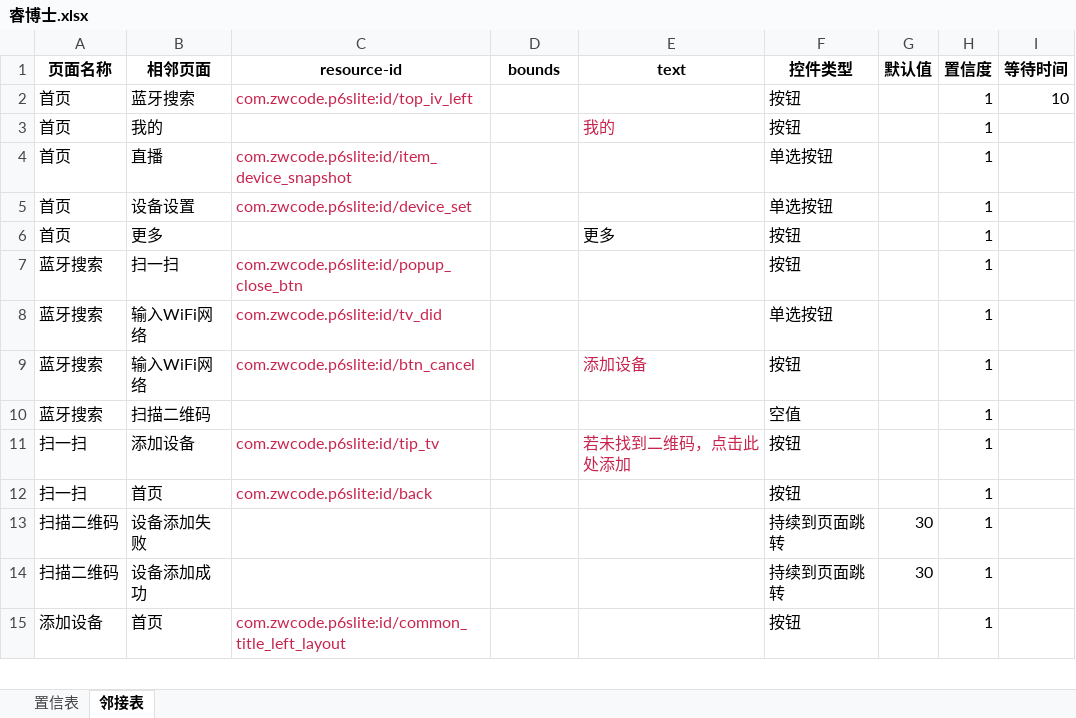
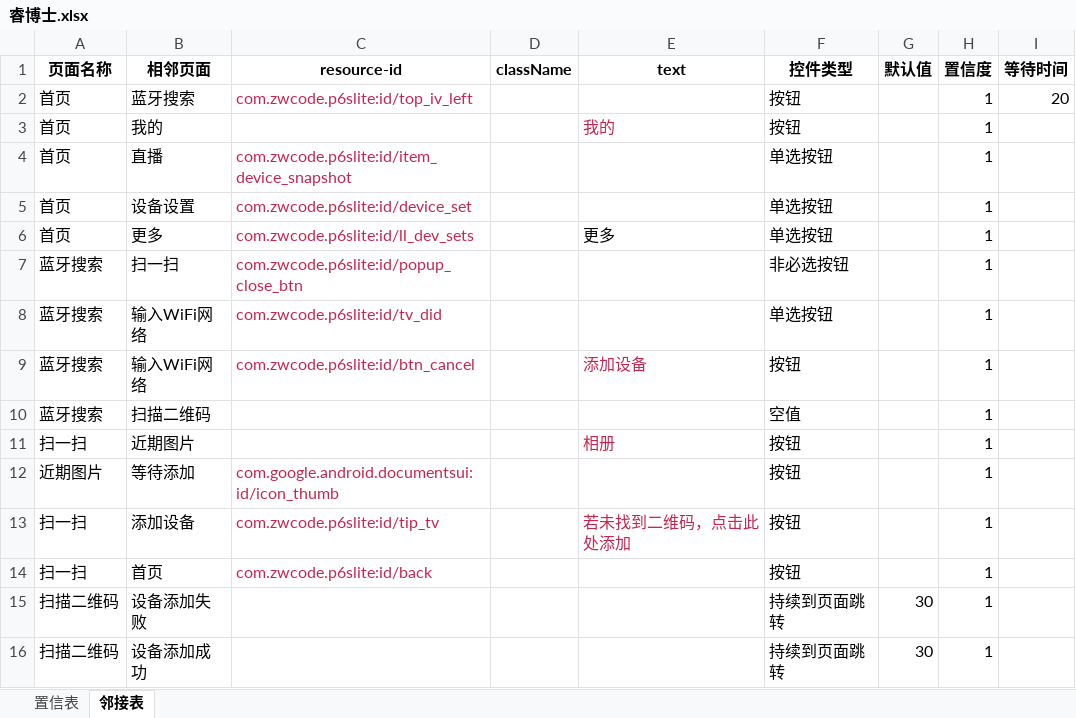
Before and after one commit to chenxi00110011/Apptestify, an Excel workbook: data/睿博士.xlsx, sheet 邻接表, drawn as a sheet; only a part is shown; the shorter side is filled out with more unchanged rows; values as stored, in another font and other column widths than the file's, no borders; the diff covers the shown part only; the diff names each change by its address in the sheet, - before the commit and + after, or states it on an @@ line.

```diff
--- a/data/睿博士.xlsx (sheet 邻接表)
+++ b/data/睿博士.xlsx (sheet 邻接表)
-D1: bounds
+D1: className
-I2 (等待时间): 10
+I2 (等待时间): 20
-C6 (resource-id): (empty)
+C6 (resource-id): com.zwcode.p6slite:id/ll_dev_sets
-F6 (控件类型): 按钮
+F6 (控件类型): 单选按钮
-F7 (控件类型): 按钮
+F7 (控件类型): 非必选按钮
+row 11: 扫一扫 | 近期图片 |  |  | 相册 | 按钮 |  | 1
+row 12: 近期图片 | 等待添加 | com.google.android.documentsui:id/icon_thumb |  |  | 按钮 |  | 1
```
Also changed, not shown: 13 added rows and 4 edited cells elsewhere in this sheet, sheet 置信表, data/test.xlsx, 19 other files.
